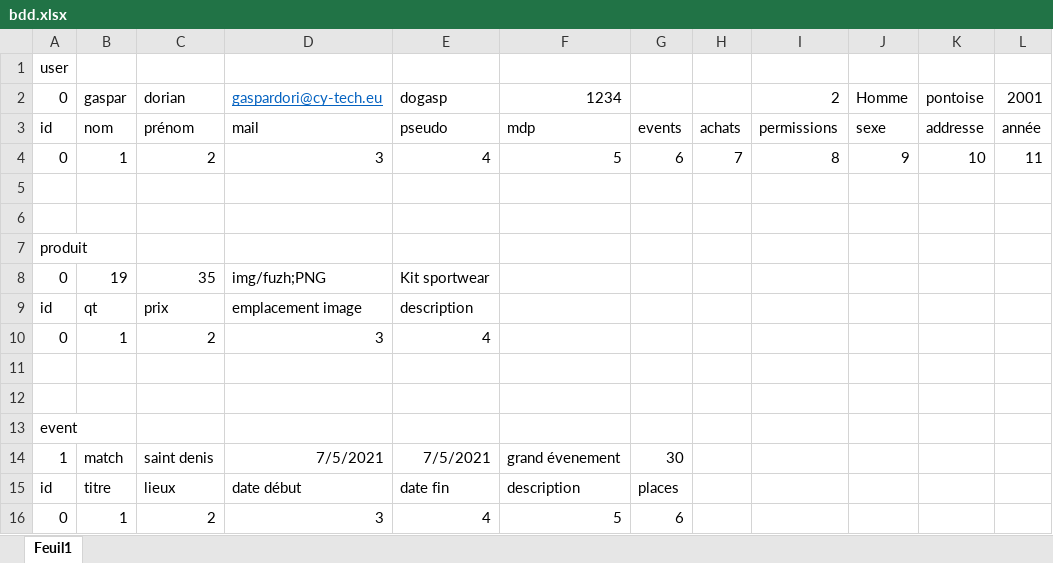
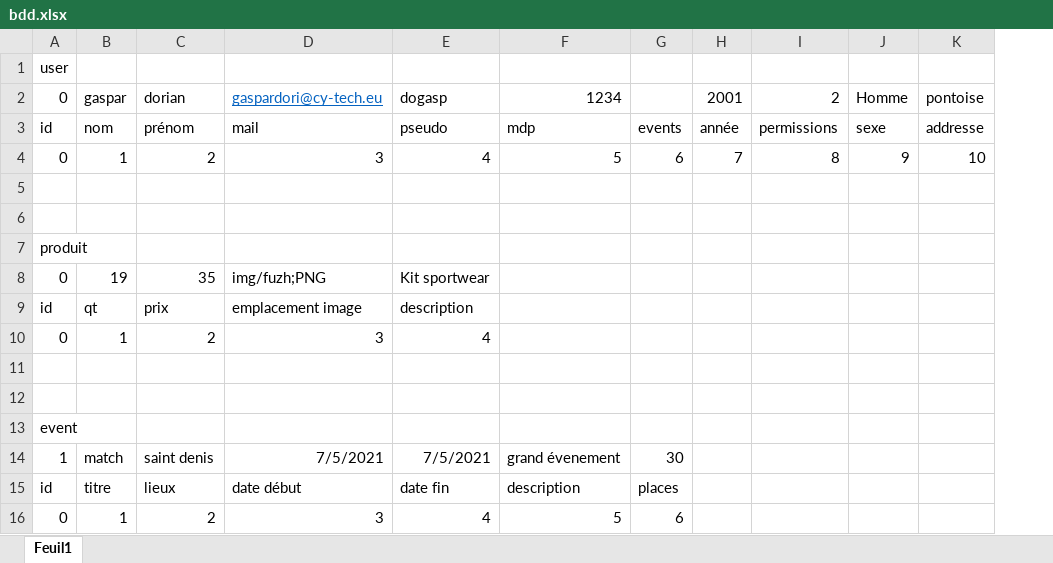
Before and after one commit to dogasp/projetfinalphp, an Excel workbook: BDD/bdd.xlsx, sheet Feuil1, drawn as a sheet; values as stored, in another font and other column widths than the file's, no borders; the diff names each change by its address in the sheet, - before the commit and + after, or states it on an @@ line.

```diff
--- a/BDD/bdd.xlsx (sheet Feuil1)
+++ b/BDD/bdd.xlsx (sheet Feuil1)
-column L, rows 2-4: 2001 | année | 11
-H2: (empty)
+H2: 2001
-H3: achats
+H3: année
```
Also changed, not shown: 24 other files.
